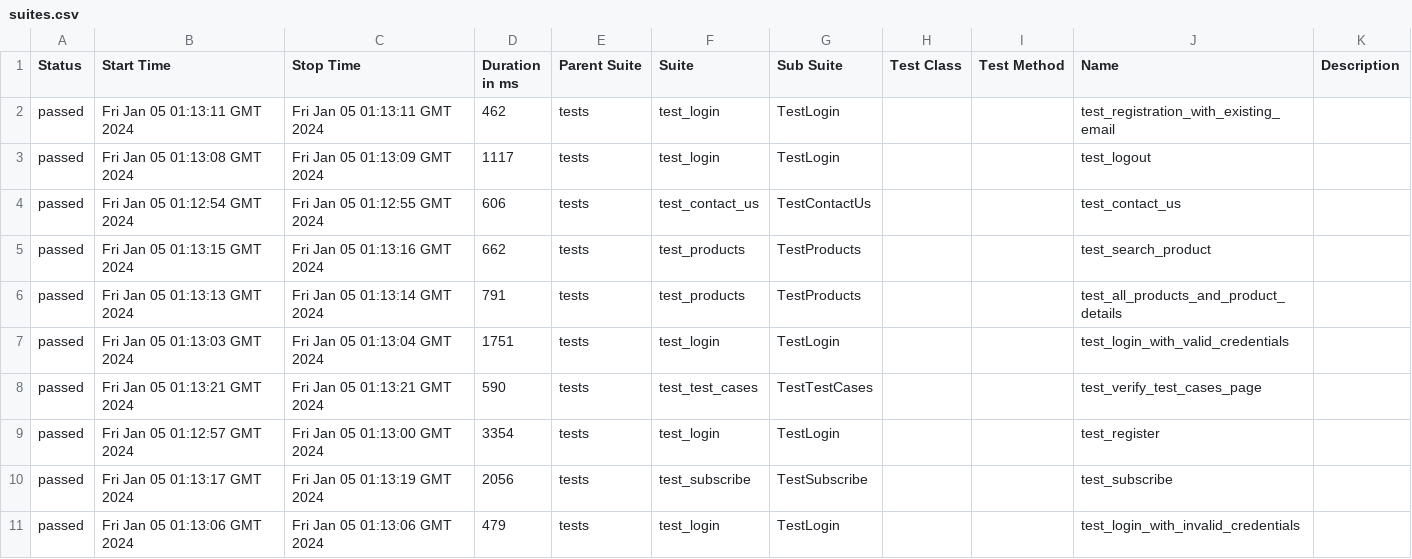
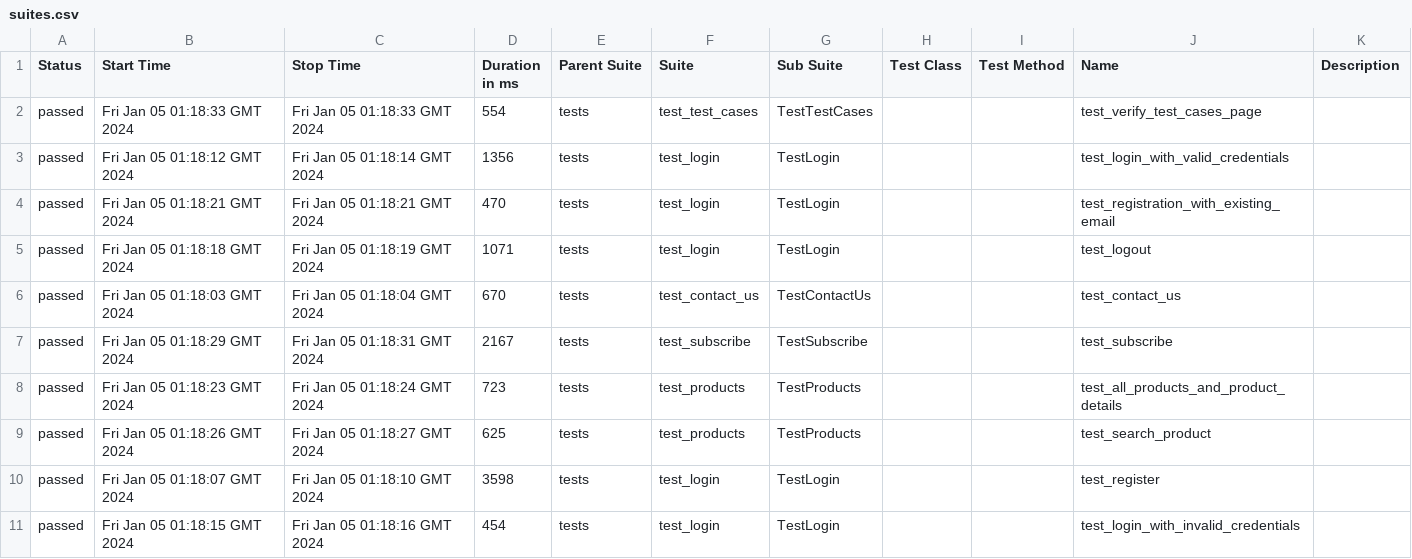
Before and after one commit to drevinskiyvlad/Task_9_Playwright_Pytest, a CSV file: 4/data/suites.csv, drawn as a sheet.

```diff
--- a/4/data/suites.csv
+++ b/4/data/suites.csv
@@ -1,11 +1,11 @@
 "Status","Start Time","Stop Time","Duration in ms","Parent Suite","Suite","Sub Suite","Test Class","Test Method","Name","Description"
-"passed","Fri Jan 05 01:13:11 GMT 2024","Fri Jan 05 01:13:11 GMT 2024","462","tests","test_login","TestLogin","","","test_registration_with_existing_email",""
-"passed","Fri Jan 05 01:13:08 GMT 2024","Fri Jan 05 01:13:09 GMT 2024","1117","tests","test_login","TestLogin","","","test_logout",""
-"passed","Fri Jan 05 01:12:54 GMT 2024","Fri Jan 05 01:12:55 GMT 2024","606","tests","test_contact_us","TestContactUs","","","test_contact_us",""
-"passed","Fri Jan 05 01:13:15 GMT 2024","Fri Jan 05 01:13:16 GMT 2024","662","tests","test_products","TestProducts","","","test_search_product",""
-"passed","Fri Jan 05 01:13:13 GMT 2024","Fri Jan 05 01:13:14 GMT 2024","791","tests","test_products","TestProducts","","","test_all_products_and_product_details",""
-"passed","Fri Jan 05 01:13:03 GMT 2024","Fri Jan 05 01:13:04 GMT 2024","1751","tests","test_login","TestLogin","","","test_login_with_valid_credentials",""
-"passed","Fri Jan 05 01:13:21 GMT 2024","Fri Jan 05 01:13:21 GMT 2024","590","tests","test_test_cases","TestTestCases","","","test_verify_test_cases_page",""
-"passed","Fri Jan 05 01:12:57 GMT 2024","Fri Jan 05 01:13:00 GMT 2024","3354","tests","test_login","TestLogin","","","test_register",""
-"passed","Fri Jan 05 01:13:17 GMT 2024","Fri Jan 05 01:13:19 GMT 2024","2056","tests","test_subscribe","TestSubscribe","","","test_subscribe",""
-"passed","Fri Jan 05 01:13:06 GMT 2024","Fri Jan 05 01:13:06 GMT 2024","479","tests","test_login","TestLogin","","","test_login_with_invalid_credentials",""
+"passed","Fri Jan 05 01:18:33 GMT 2024","Fri Jan 05 01:18:33 GMT 2024","554","tests","test_test_cases","TestTestCases","","","test_verify_test_cases_page",""
+"passed","Fri Jan 05 01:18:12 GMT 2024","Fri Jan 05 01:18:14 GMT 2024","1356","tests","test_login","TestLogin","","","test_login_with_valid_credentials",""
+"passed","Fri Jan 05 01:18:21 GMT 2024","Fri Jan 05 01:18:21 GMT 2024","470","tests","test_login","TestLogin","","","test_registration_with_existing_email",""
+"passed","Fri Jan 05 01:18:18 GMT 2024","Fri Jan 05 01:18:19 GMT 2024","1071","tests","test_login","TestLogin","","","test_logout",""
+"passed","Fri Jan 05 01:18:03 GMT 2024","Fri Jan 05 01:18:04 GMT 2024","670","tests","test_contact_us","TestContactUs","","","test_contact_us",""
+"passed","Fri Jan 05 01:18:29 GMT 2024","Fri Jan 05 01:18:31 GMT 2024","2167","tests","test_subscribe","TestSubscribe","","","test_subscribe",""
+"passed","Fri Jan 05 01:18:23 GMT 2024","Fri Jan 05 01:18:24 GMT 2024","723","tests","test_products","TestProducts","","","test_all_products_and_product_details",""
+"passed","Fri Jan 05 01:18:26 GMT 2024","Fri Jan 05 01:18:27 GMT 2024","625","tests","test_products","TestProducts","","","test_search_product",""
+"passed","Fri Jan 05 01:18:07 GMT 2024","Fri Jan 05 01:18:10 GMT 2024","3598","tests","test_login","TestLogin","","","test_register",""
+"passed","Fri Jan 05 01:18:15 GMT 2024","Fri Jan 05 01:18:16 GMT 2024","454","tests","test_login","TestLogin","","","test_login_with_invalid_credentials",""
```
Also changed, not shown: 53 other files.
